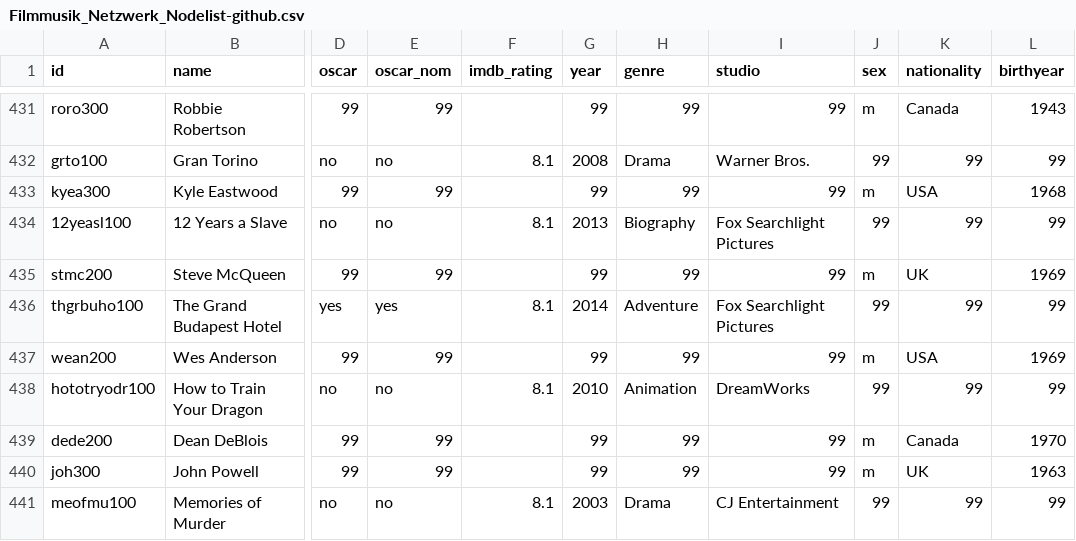
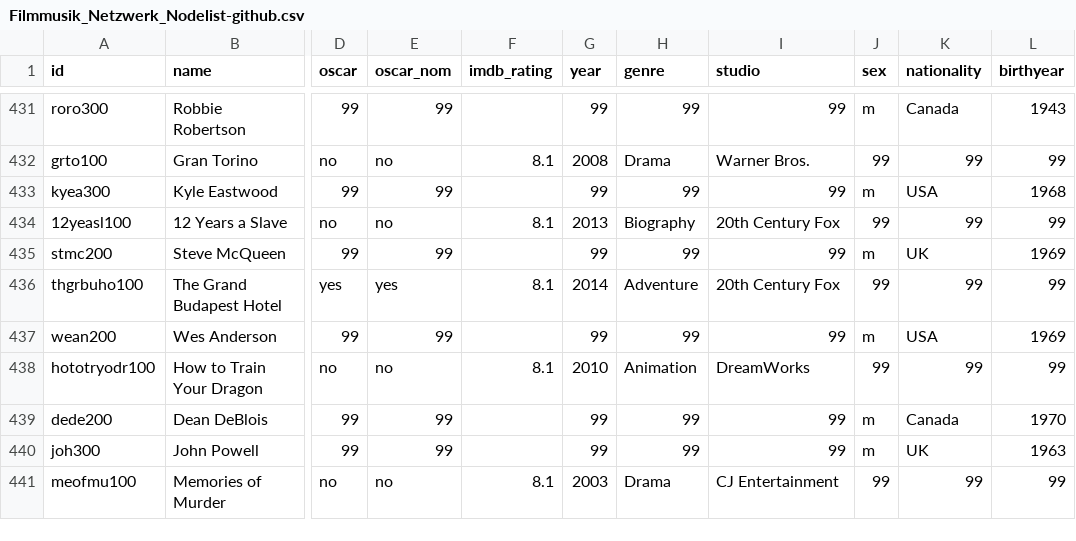
Before and after one commit to st106uni/Netzwerkanalyse-Filmmusik-Abgabe-1-Sandhu, a CSV file: Filmmusik_Netzwerk_Nodelist-github.csv, drawn as a sheet; only a part is shown, gaps mark what is left out; the diff names each change by its address in the sheet, - before the commit and + after, or states it on an @@ line.

Commit message:
Update Filmmusik_Netzwerk_Nodelist-github.csv

```diff
--- a/Filmmusik_Netzwerk_Nodelist-github.csv
+++ b/Filmmusik_Netzwerk_Nodelist-github.csv
-I434 (studio): Fox Searchlight Pictures
+I434 (studio): 20th Century Fox
-I436 (studio): Fox Searchlight Pictures
+I436 (studio): 20th Century Fox
```
